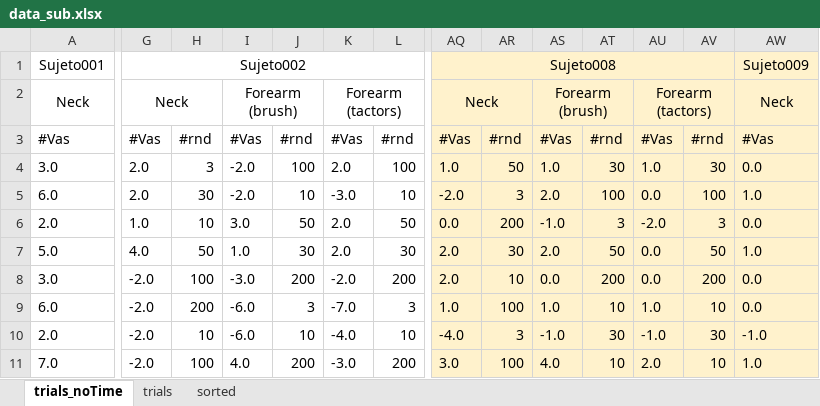
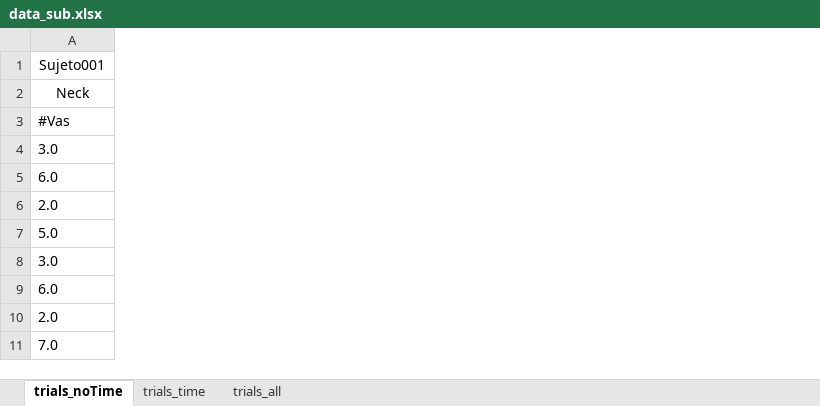
Before and after one commit to EdgardoCS/Arduino_tesis, an Excel workbook: data/data_sub.xlsx, sheet trials_noTime, drawn as a sheet; only a part is shown, gaps mark what is left out; values as stored, in another font and other column widths than the file's, no borders; the diff covers the shown part only; the diff names each change by its address in the sheet, - before the commit and + after, or states it on an @@ line.

Commit message:
time_calculation

```diff
--- a/data/data_sub.xlsx (sheet trials_noTime)
+++ b/data/data_sub.xlsx (sheet trials_noTime)
-sheet tab: trials
+sheet tab: trials_time
-sheet tab: sorted
+sheet tab: trials_all
-column G, rows 1-11: Sujeto002 | Neck | #Vas | 2.0 | 2.0 | 1.0 | 4.0 | -2.0 | -2.0 | -2.0 | -2.0
-column H, rows 3-11: #rnd | 3 | 30 | 10 | 50 | 100 | 200 | 10 | 100
-column I, rows 2-11: Forearm (brush) | #Vas | -2.0 | -2.0 | 3.0 | 1.0 | -3.0 | -6.0 | -6.0 | 4.0
-column J, rows 3-11: #rnd | 100 | 10 | 50 | 30 | 200 | 3 | 10 | 200
-column K, rows 2-11: Forearm (tactors) | #Vas | 2.0 | -3.0 | 2.0 | 2.0 | -2.0 | -7.0 | -4.0 | -3.0
-column L, rows 3-11: #rnd | 100 | 10 | 50 | 30 | 200 | 3 | 10 | 200
-column AQ, rows 1-11: Sujeto008 | Neck | #Vas | 1.0 | -2.0 | 0.0 | 2.0 | 2.0 | 1.0 | -4.0 | 3.0
-column AR, rows 3-11: #rnd | 50 | 3 | 200 | 30 | 10 | 100 | 3 | 100
-column AS, rows 2-11: Forearm (brush) | #Vas | 1.0 | 2.0 | -1.0 | 2.0 | 0.0 | 1.0 | -1.0 | 4.0
-column AT, rows 3-11: #rnd | 30 | 100 | 3 | 50 | 200 | 10 | 30 | 10
-column AU, rows 2-11: Forearm (tactors) | #Vas | 1.0 | 0.0 | -2.0 | 0.0 | 0.0 | 1.0 | -1.0 | 2.0
-column AV, rows 3-11: #rnd | 30 | 100 | 3 | 50 | 200 | 10 | 30 | 10
-column AW, rows 1-11: Sujeto009 | Neck | #Vas | 0.0 | 1.0 | 0.0 | 1.0 | 0.0 | 0.0 | -1.0 | 1.0
```
Also changed, not shown: 5 removed columns elsewhere in this sheet, sheet trials_time, 2 other files.
